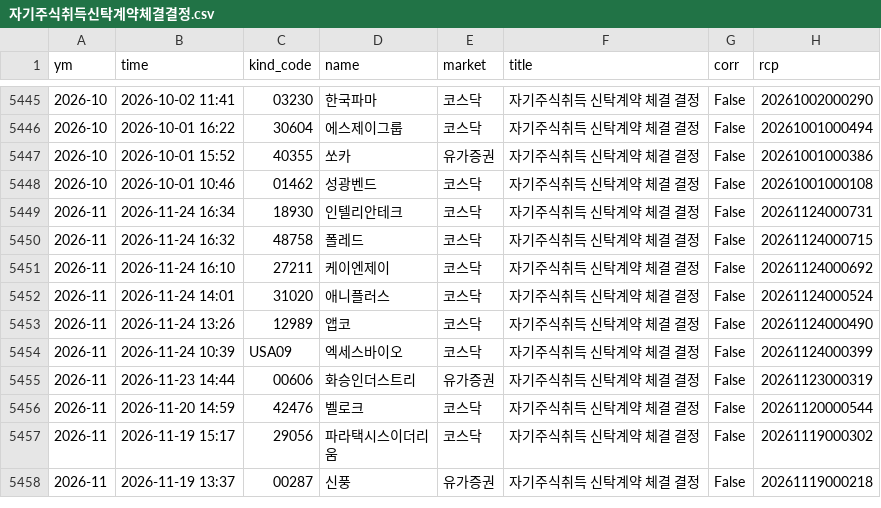
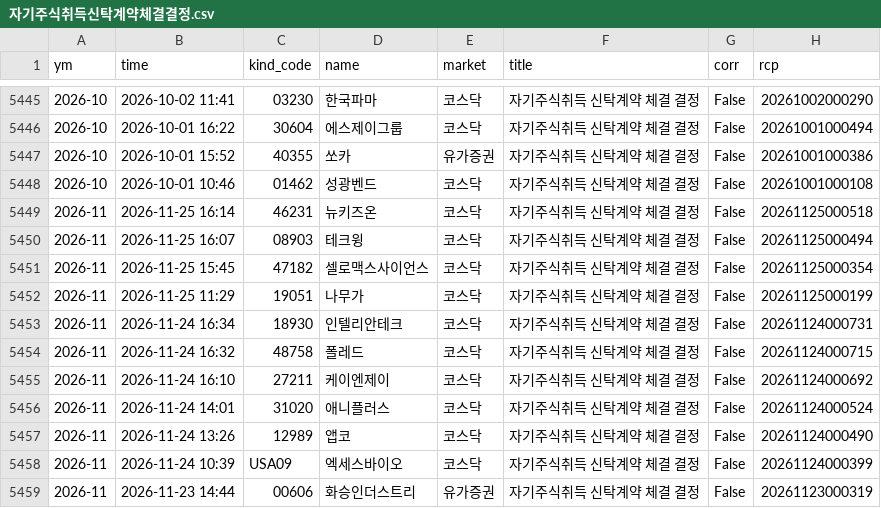
Before and after one commit to joselee63/joselee63.github.io, a CSV file: alpha/kind/자기주식취득신탁계약체결결정.csv, drawn as a sheet; only a part is shown, gaps mark what is left out; the shorter side is filled out with more unchanged rows; the diff names each change by its address in the sheet, - before the commit and + after, or states it on an @@ line.

```diff
--- a/alpha/kind/자기주식취득신탁계약체결결정.csv
+++ b/alpha/kind/자기주식취득신탁계약체결결정.csv
+row 5449: 2026-11 | 2026-11-25 16:14 | 46231 | 뉴키즈온 | 코스닥 | 자기주식취득 신탁계약 체결 결정 | False | 20261125000518
+row 5450: 2026-11 | 2026-11-25 16:07 | 08903 | 테크윙 | 코스닥 | 자기주식취득 신탁계약 체결 결정 | False | 20261125000494
+row 5451: 2026-11 | 2026-11-25 15:45 | 47182 | 셀로맥스사이언스 | 코스닥 | 자기주식취득 신탁계약 체결 결정 | False | 20261125000354
+row 5452: 2026-11 | 2026-11-25 11:29 | 19051 | 나무가 | 코스닥 | 자기주식취득 신탁계약 체결 결정 | False | 20261125000199
```
Also changed, not shown: alpha/kind/무상증자결정.csv, alpha/kind/자기주식취득결정.csv, 5 other files.
